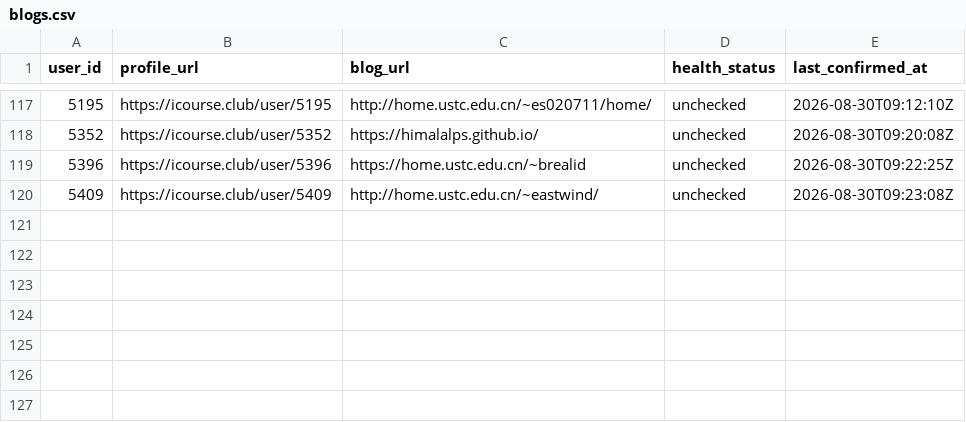
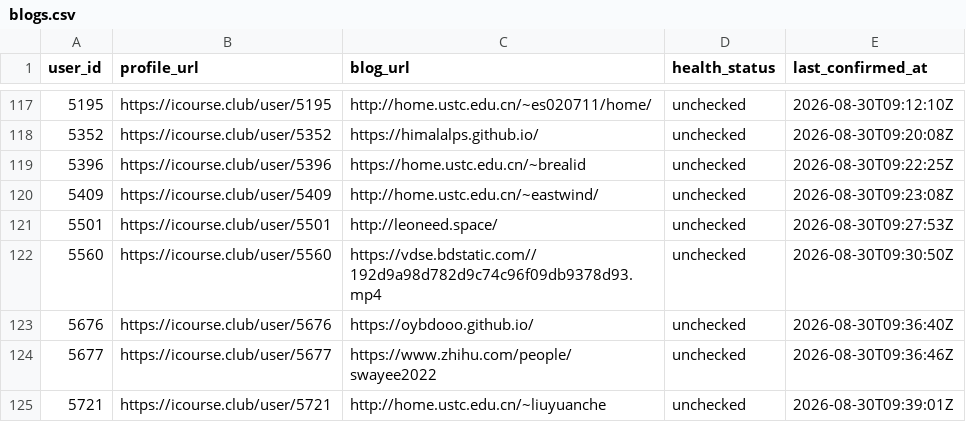
Before and after one commit to Stardust-math/icourse-blog-index, a CSV file: data/blogs.csv, drawn as a sheet; only a part is shown, gaps mark what is left out; the diff names each change by its address in the sheet, - before the commit and + after, or states it on an @@ line.

```diff
--- a/data/blogs.csv
+++ b/data/blogs.csv
+row 121: 5501 | https://icourse.club/user/5501 | http://leoneed.space/ | unchecked | 2026-08-30T09:27:53Z
+row 122: 5560 | https://icourse.club/user/5560 | https://vdse.bdstatic.com//192d9a98d782d9c74c96f09db9378d93.mp4 | unchecked | 2026-08-30T09:30:50Z
+row 123: 5676 | https://icourse.club/user/5676 | https://oybdooo.github.io/ | unchecked | 2026-08-30T09:36:40Z
+row 124: 5677 | https://icourse.club/user/5677 | https://www.zhihu.com/people/swayee2022 | unchecked | 2026-08-30T09:36:46Z
+row 125: 5721 | https://icourse.club/user/5721 | http://home.ustc.edu.cn/~liuyuanche | unchecked | 2026-08-30T09:39:01Z
```
Also changed, not shown: 5 other files.
